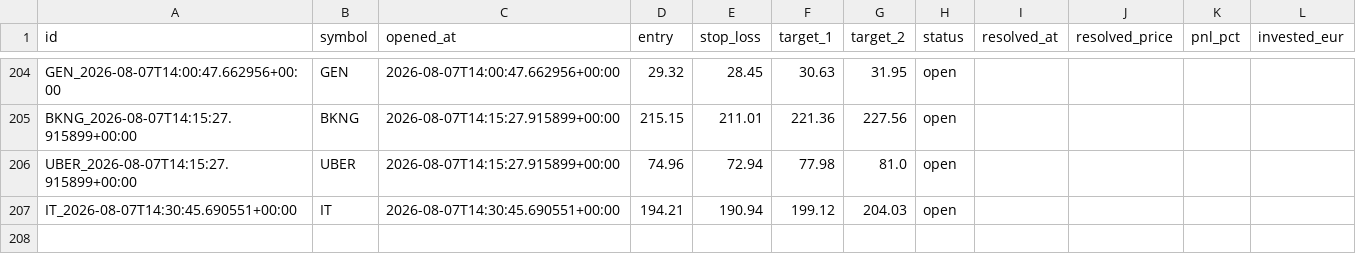
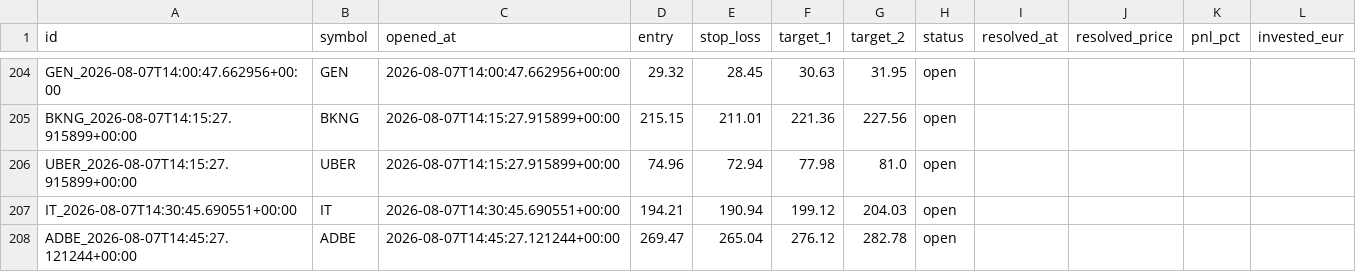
Before and after one commit to luiswolny-dot/Trading-Gehirn, a CSV file: data/recommendations_log.csv, drawn as a sheet; only a part is shown, gaps mark what is left out; the diff names each change by its address in the sheet, - before the commit and + after, or states it on an @@ line.

```diff
--- a/data/recommendations_log.csv
+++ b/data/recommendations_log.csv
+row 208: ADBE_2026-08-07T14:45:27.121244+00:00 | ADBE | 2026-08-07T14:45:27.121244+00:00 | 269.47 | 265.04 | 276.12 | 282.78 | open
```
Also changed, not shown: 36 other files.
